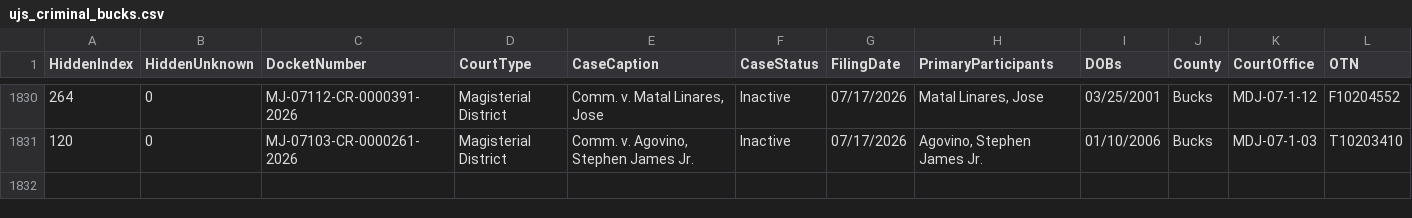
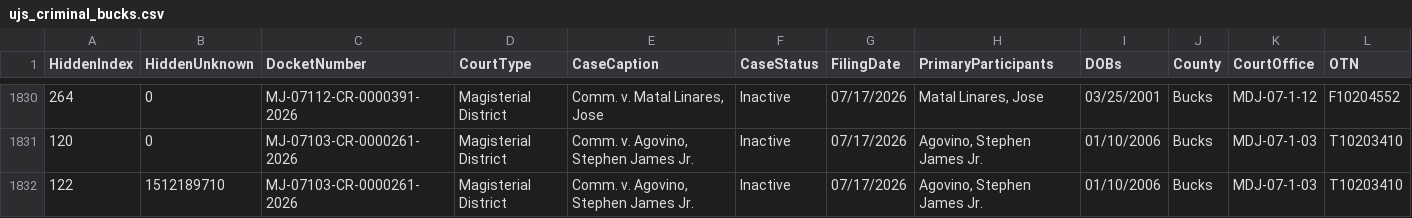
Before and after one commit to CUlleryUSATRepos/BucksCriminalUJSScrapeRepo, a CSV file: ujs_criminal_bucks.csv, drawn as a sheet; only a part is shown, gaps mark what is left out; rows hold the shown columns only; the diff names each change by its address in the sheet, - before the commit and + after, or states it on an @@ line.

```diff
--- a/ujs_criminal_bucks.csv
+++ b/ujs_criminal_bucks.csv
+row 1832: 122 | 1512189710 | MJ-07103-CR-0000261-2026 | Magisterial District | Comm. v. Agovino, Stephen James Jr. | Inactive | 07/17/2026 | Agovino, Stephen James Jr. | 01/10/2006 | Bucks | MDJ-07-1-03 | T10203410
```
Also changed, not shown: docs/data/ujs_criminal_bucks.csv.
